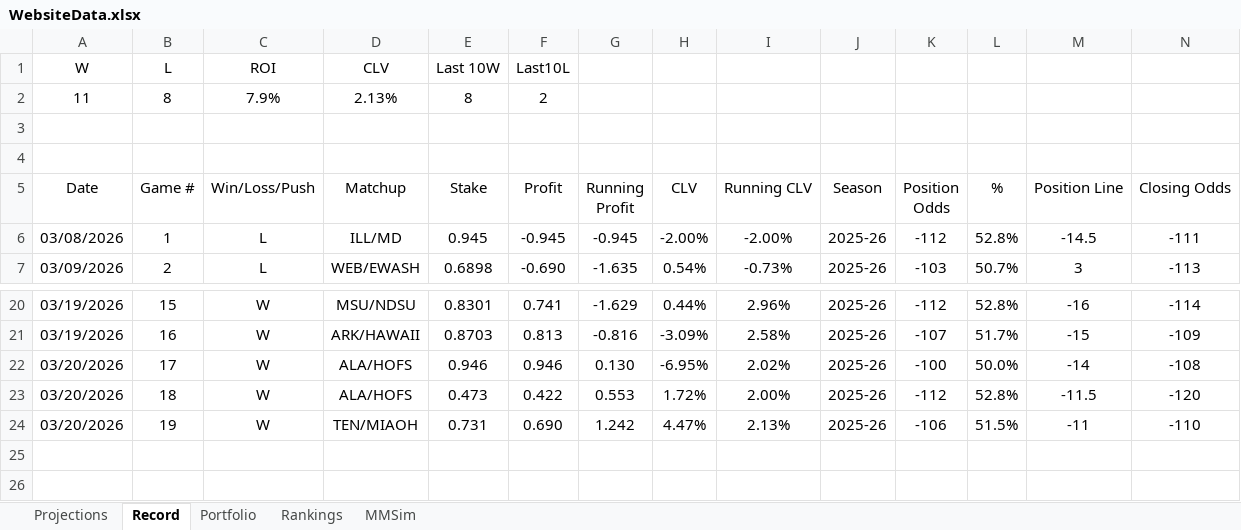
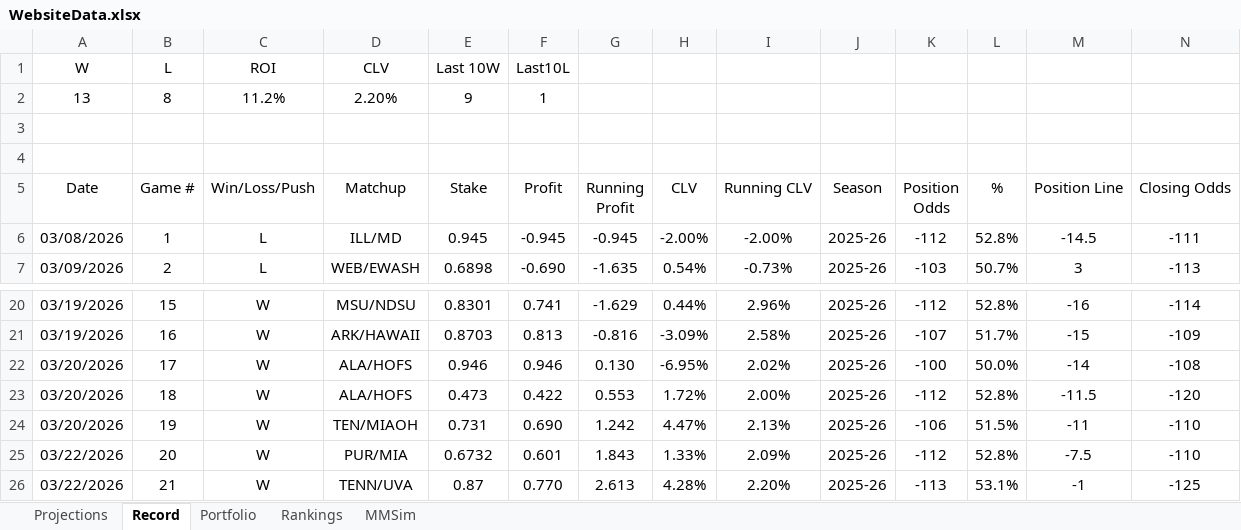
Before and after one commit to jackoo-06/jacks-cbb-site, an Excel workbook: WebsiteData.xlsx, sheet Record, drawn as a sheet; only a part is shown, gaps mark what is left out; values as stored, in another font and other column widths than the file's, no borders; rows hold the shown columns only; the diff names each change by its address in the sheet, - before the commit and + after, or states it on an @@ line.

```diff
--- a/WebsiteData.xlsx (sheet Record)
+++ b/WebsiteData.xlsx (sheet Record)
-A2 (Date): 11
+A2 (Date): 13
-C2 (Win/Loss/Push): 7.9%
+C2 (Win/Loss/Push): 11.2%
-D2 (Matchup): 2.13%
+D2 (Matchup): 2.20%
-E2 (Stake): 8
+E2 (Stake): 9
-F2 (Profit): 2
+F2 (Profit): 1
+row 25: 03/22/2026 | 20 | W | PUR/MIA | 0.6732 | 0.601 | 1.843 | 1.33% | 2.09% | 2025-26 | -112 | 52.8% | -7.5 | -110
+row 26: 03/22/2026 | 21 | W | TENN/UVA | 0.87 | 0.770 | 2.613 | 4.28% | 2.20% | 2025-26 | -113 | 53.1% | -1 | -125
```
Also changed, not shown: sheet Rankings, sheet Projections, sheet Portfolio, formulas that keep their value, 4 other files.
